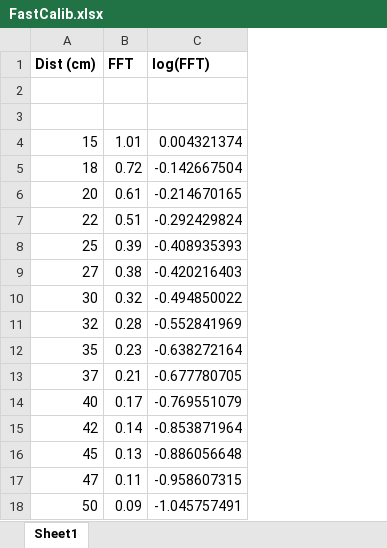
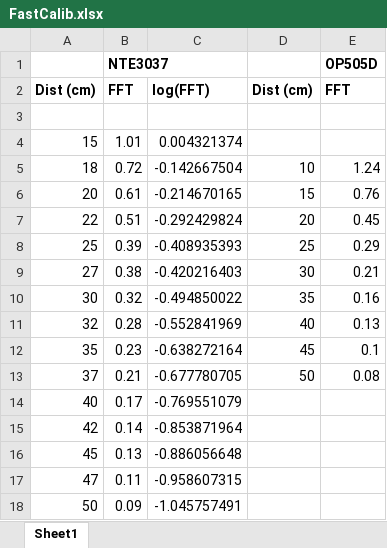
Before and after one commit to iandouglas96/swarm-thesis, an Excel workbook: FastCalib.xlsx, sheet Sheet1, drawn as a sheet; values as stored, in another font and other column widths than the file's, no borders; charts and pictures not drawn; removed rows and columns are numbered as before the commit, all else as after; the diff names each change by its address in the sheet, - before the commit and + after, or states it on an @@ line.

```diff
--- a/FastCalib.xlsx (sheet Sheet1)
+++ b/FastCalib.xlsx (sheet Sheet1)
+column D, rows 2-13: Dist (cm) |  |  | 10 | 15 | 20 | 25 | 30 | 35 | 40 | 45 | 50
+column E, rows 2-13: FFT |  |  | 1.24 | 0.76 | 0.45 | 0.29 | 0.21 | 0.16 | 0.13 | 0.1 | 0.08
+row 1:  | NTE3037 |  |  | OP505D
-row 2: (empty)
```
Also changed, not shown: charts or pictures, 3 other files.
